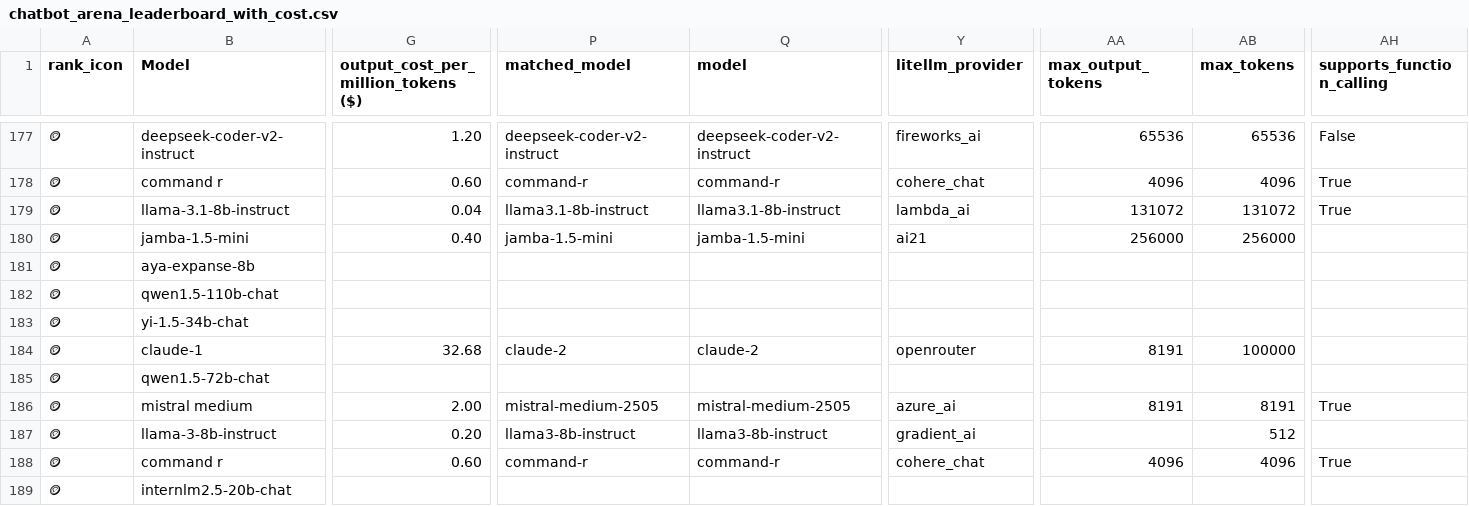
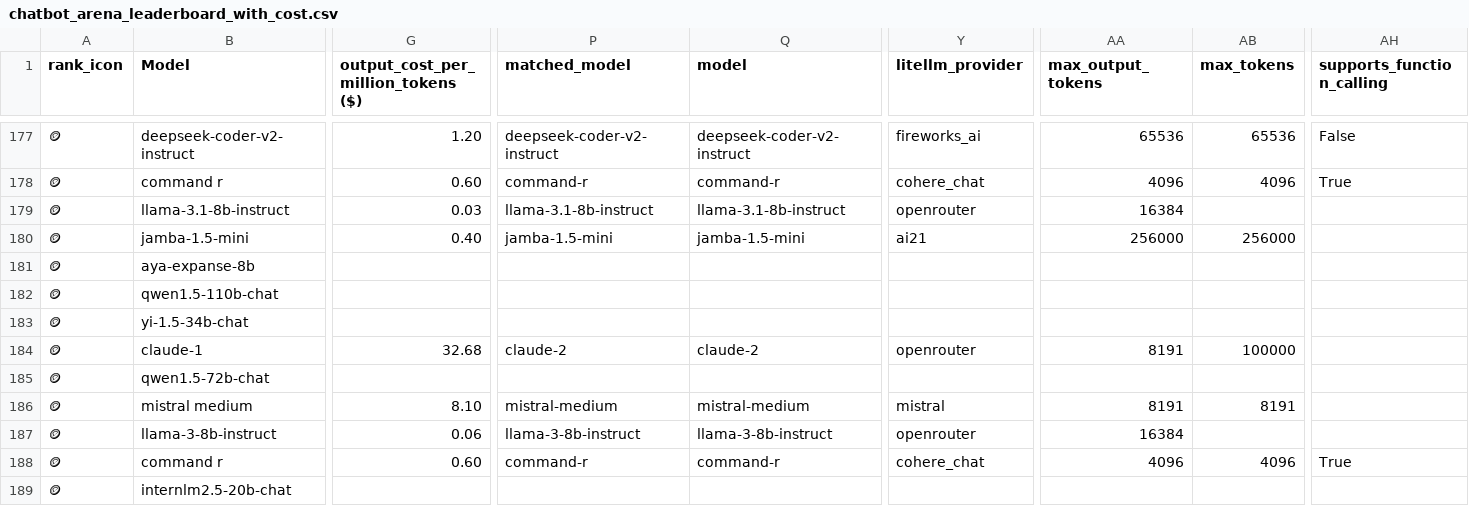
Before and after one commit to ZachLaik/compare-models, a CSV file: chatbot_arena_leaderboard_with_cost.csv, drawn as a sheet; only a part is shown, gaps mark what is left out; the diff covers the shown part only; the diff names each change by its address in the sheet, - before the commit and + after, or states it on an @@ line.

Commit message:
chore: daily leaderboard refresh [skip ci]

```diff
--- a/chatbot_arena_leaderboard_with_cost.csv
+++ b/chatbot_arena_leaderboard_with_cost.csv
-G179: 0.04
+G179: 0.03
-P179 (matched_model): llama3.1-8b-instruct
+P179 (matched_model): llama-3.1-8b-instruct
-Q179 (model): llama3.1-8b-instruct
+Q179 (model): llama-3.1-8b-instruct
-Y179 (litellm_provider): lambda_ai
+Y179 (litellm_provider): openrouter
-AA179 (max_output_tokens): 131072
+AA179 (max_output_tokens): 16384
-AB179 (max_tokens): 131072
+AB179 (max_tokens): (empty)
-AH179 (supports_function_calling): True
+AH179 (supports_function_calling): (empty)
-G186: 2.00
+G186: 8.10
-P186 (matched_model): mistral-medium-2505
+P186 (matched_model): mistral-medium
-Q186 (model): mistral-medium-2505
+Q186 (model): mistral-medium
-Y186 (litellm_provider): azure_ai
+Y186 (litellm_provider): mistral
-AH186 (supports_function_calling): True
+AH186 (supports_function_calling): (empty)
-G187: 0.20
+G187: 0.06
-P187 (matched_model): llama3-8b-instruct
+P187 (matched_model): llama-3-8b-instruct
-Q187 (model): llama3-8b-instruct
+Q187 (model): llama-3-8b-instruct
-Y187 (litellm_provider): gradient_ai
+Y187 (litellm_provider): openrouter
-AA187 (max_output_tokens): (empty)
+AA187 (max_output_tokens): 16384
-AB187 (max_tokens): 512
+AB187 (max_tokens): (empty)
```
Also changed, not shown: 115 edited cells elsewhere in this file, 1 other file.
